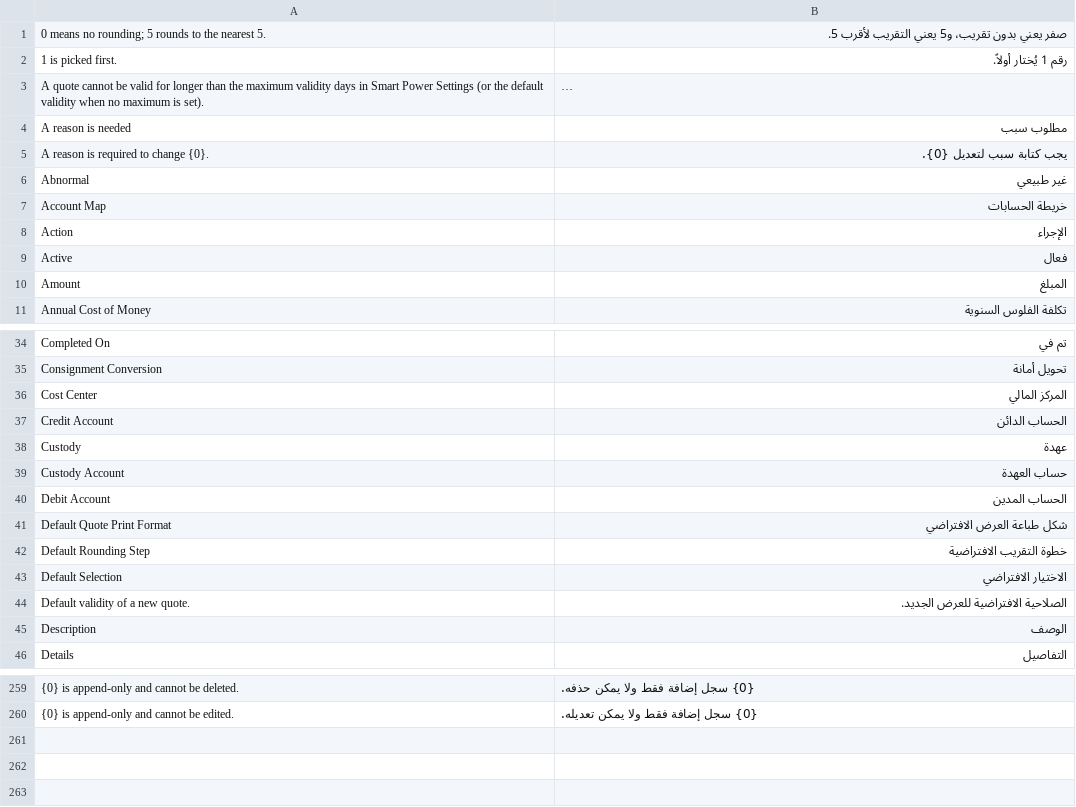
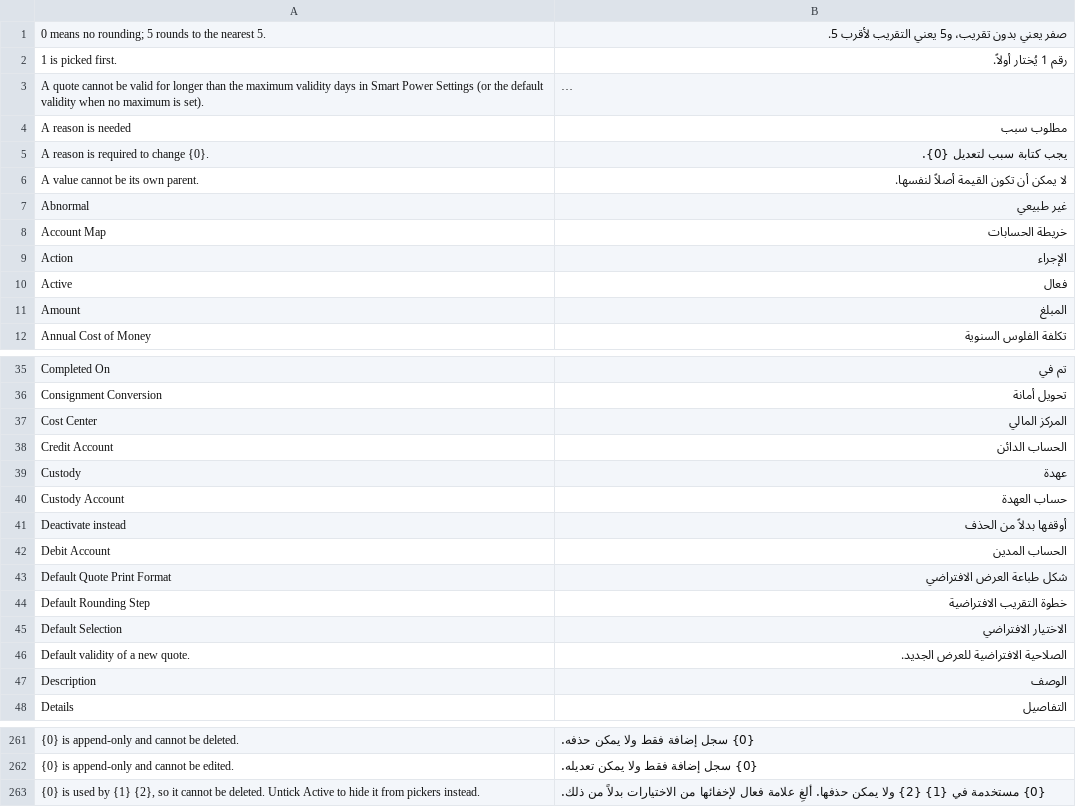
Before and after one commit to MostafaELShehabey/Smart-Power, a CSV file: smart_power/translations/ar.csv, drawn as a sheet; only a part is shown, gaps mark what is left out; long unchanged cells end in …; the diff names each change by its address in the sheet, - before the commit and + after, or states it on an @@ line.

```diff
--- a/smart_power/translations/ar.csv
+++ b/smart_power/translations/ar.csv
+row 6: A value cannot be its own parent. | لا يمكن أن تكون القيمة أصلاً لنفسها.
+row 41: Deactivate instead | أوقفها بدلاً من الحذف
+row 263: {0} is used by {1} {2}, so it cannot be deleted. Untick Active to hide it from pickers instead. | {0} مستخدمة في {1} {2} ولا يمكن حذفها. ألغِ علامة فعال لإخفائها من الاختيارات بدلاً من ذلك.
```
Also changed, not shown: 2 other files.
